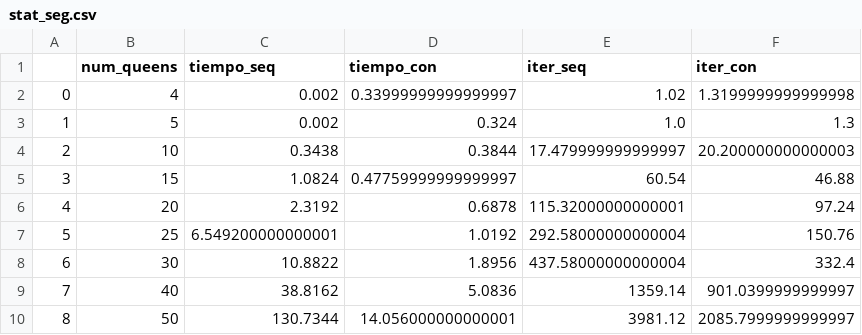
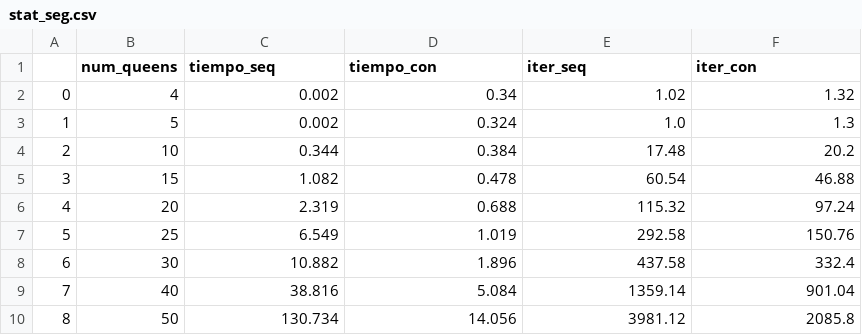
Before and after one commit to nestorivanmo/CC-2021-1, a CSV file: Proyecto/data/stat_seg.csv, drawn as a sheet.

```diff
--- a/Proyecto/data/stat_seg.csv
+++ b/Proyecto/data/stat_seg.csv
@@ -1,10 +1,10 @@
 ,num_queens,tiempo_seq,tiempo_con,iter_seq,iter_con
-0,4,0.002,0.33999999999999997,1.02,1.3199999999999998
+0,4,0.002,0.34,1.02,1.32
 1,5,0.002,0.324,1.0,1.3
-2,10,0.3438,0.3844,17.479999999999997,20.200000000000003
-3,15,1.0824,0.47759999999999997,60.54,46.88
-4,20,2.3192,0.6878,115.32000000000001,97.24
-5,25,6.549200000000001,1.0192,292.58000000000004,150.76
-6,30,10.8822,1.8956,437.58000000000004,332.4
-7,40,38.8162,5.0836,1359.14,901.0399999999997
-8,50,130.7344,14.056000000000001,3981.12,2085.7999999999997
+2,10,0.344,0.384,17.48,20.2
+3,15,1.082,0.478,60.54,46.88
+4,20,2.319,0.688,115.32,97.24
+5,25,6.549,1.019,292.58,150.76
+6,30,10.882,1.896,437.58,332.4
+7,40,38.816,5.084,1359.14,901.04
+8,50,130.734,14.056,3981.12,2085.8
```
Also changed, not shown: 1 other file.
